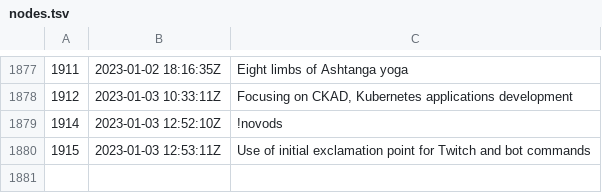
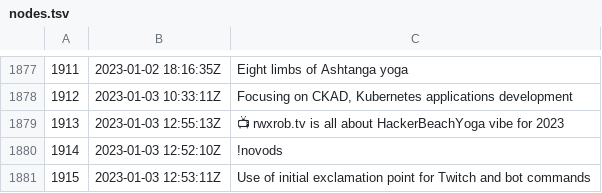
Before and after one commit to rwxrob/zet, a TSV file: docs/dex/nodes.tsv, drawn as a sheet; only a part is shown, gaps mark what is left out.

```diff
--- a/docs/dex/nodes.tsv
+++ b/docs/dex/nodes.tsv
@@ -1878,2 +1878,3 @@
 1912	2023-01-03 10:33:11Z	Focusing on CKAD, Kubernetes applications development
+1913	2023-01-03 12:55:13Z	📺 rwxrob.tv is all about HackerBeachYoga vibe for 2023
 1914	2023-01-03 12:52:10Z	!novods
```
Also changed, not shown: 3 other files.
